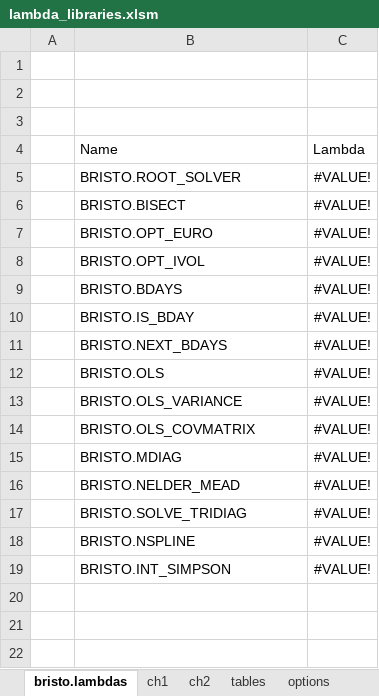
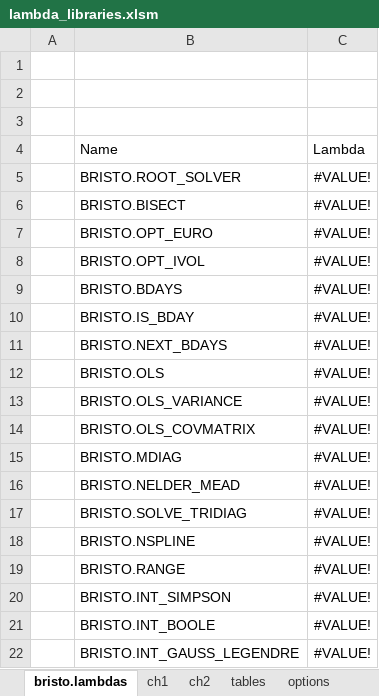
Before and after one commit to fbristotti/bristo-fin, an Excel workbook: data/xl/lambda_libraries.xlsm, sheet bristo.lambdas, drawn as a sheet; values as stored, in another font and other column widths than the file's, no borders; charts and pictures and table styles not drawn; the diff names each change by its address in the sheet, - before the commit and + after, or states it on an @@ line.

Commit message:
integral gauss-legendre

```diff
--- a/data/xl/lambda_libraries.xlsm (sheet bristo.lambdas)
+++ b/data/xl/lambda_libraries.xlsm (sheet bristo.lambdas)
+row 19:  | BRISTO.RANGE | #VALUE!
+row 21:  | BRISTO.INT_BOOLE | #VALUE!
+row 22:  | BRISTO.INT_GAUSS_LEGENDRE | #VALUE!
```
Also changed, not shown: sheet ch2, formulas that keep their value.
